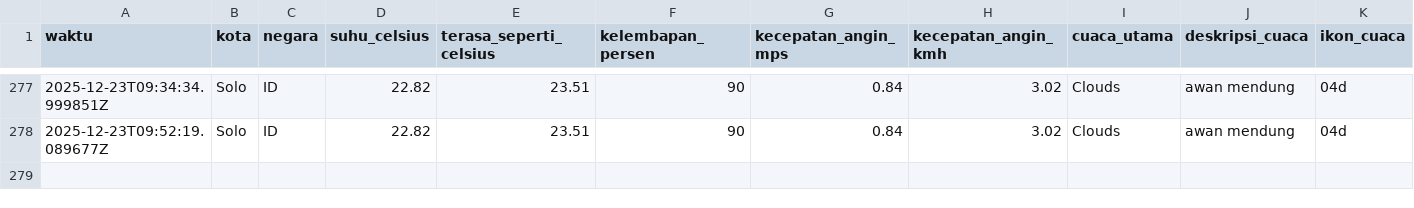
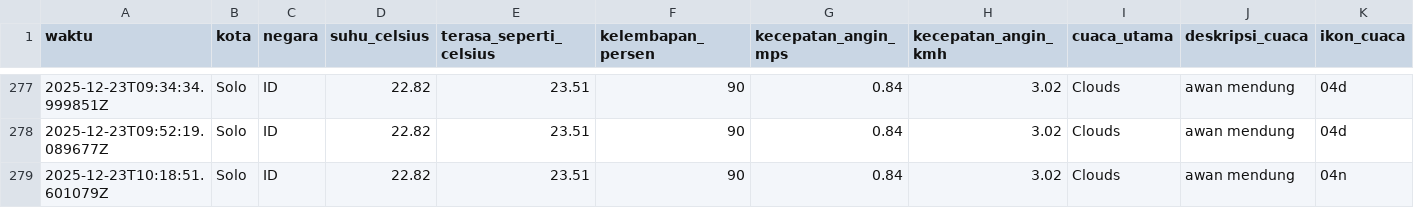
Before and after one commit to slashMK303/Tugas-IPDS, a CSV file: data/weather_data_solo.csv, drawn as a sheet; only a part is shown, gaps mark what is left out; rows hold the shown columns only; the diff names each change by its address in the sheet, - before the commit and + after, or states it on an @@ line.

```diff
--- a/data/weather_data_solo.csv
+++ b/data/weather_data_solo.csv
+row 279: 2025-12-23T10:18:51.601079Z | Solo | ID | 22.82 | 23.51 | 90 | 0.84 | 3.02 | Clouds | awan mendung | 04n
```
